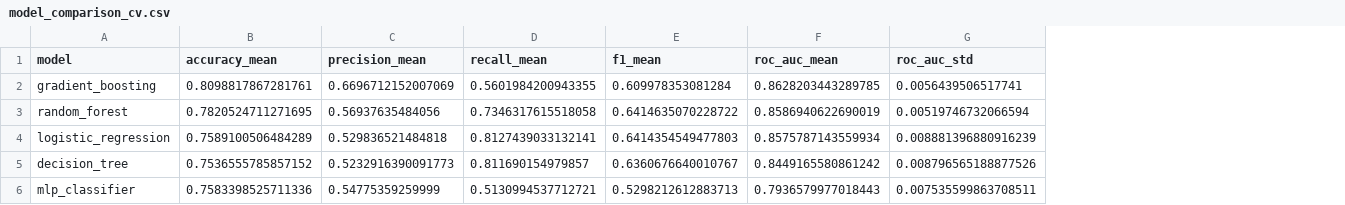
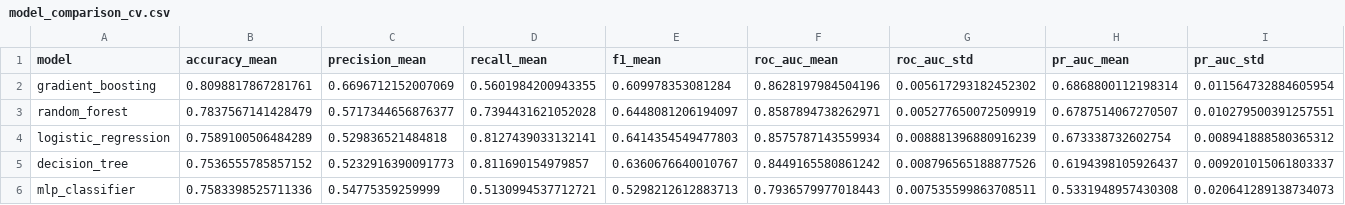
Before and after one commit to SarahNovais25/telco-churn-prediction, a CSV file: models/model_comparison_cv.csv, drawn as a sheet; the diff names each change by its address in the sheet, - before the commit and + after, or states it on an @@ line.

```diff
--- a/models/model_comparison_cv.csv
+++ b/models/model_comparison_cv.csv
+column H (pr_auc_mean), rows 2-6: 0.6868800112198314 | 0.6787514067270507 | 0.673338732602754 | 0.6194398105926437 | 0.5331948957430308
+column I (pr_auc_std), rows 2-6: 0.011564732884605954 | 0.010279500391257551 | 0.008941888580365312 | 0.009201015061803337 | 0.020641289138734073
-F2 (roc_auc_mean): 0.8628203443289785
+F2 (roc_auc_mean): 0.8628197984504196
-G2 (roc_auc_std): 0.0056439506517741
+G2 (roc_auc_std): 0.005617293182452302
-B3 (accuracy_mean): 0.7820524711271695
+B3 (accuracy_mean): 0.7837567141428479
-C3 (precision_mean): 0.56937635484056
+C3 (precision_mean): 0.5717344656876377
-D3 (recall_mean): 0.7346317615518058
+D3 (recall_mean): 0.7394431621052028
-E3 (f1_mean): 0.6414635070228722
+E3 (f1_mean): 0.6448081206194097
-F3 (roc_auc_mean): 0.8586940622690019
+F3 (roc_auc_mean): 0.8587894738262971
-G3 (roc_auc_std): 0.00519746732066594
+G3 (roc_auc_std): 0.005277650072509919
```
Also changed, not shown: 10 other files.
